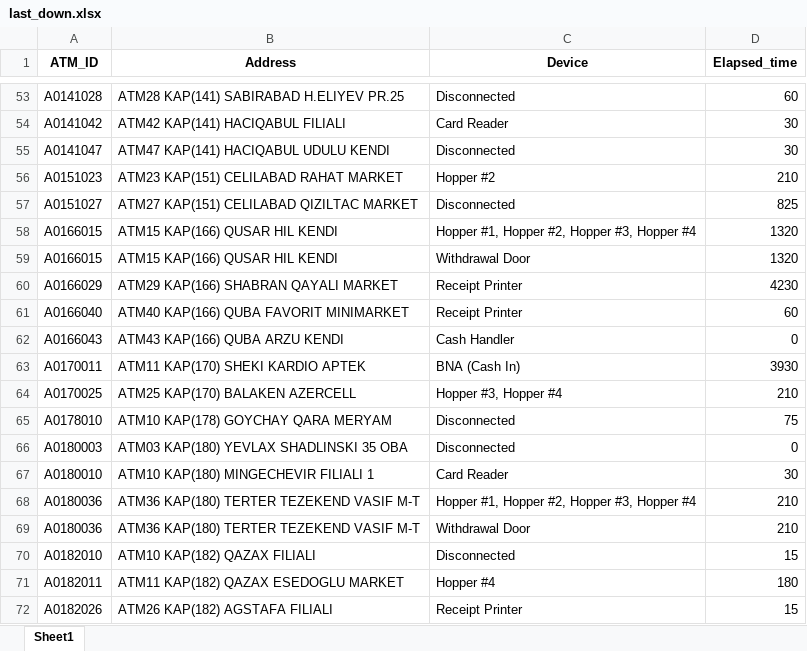
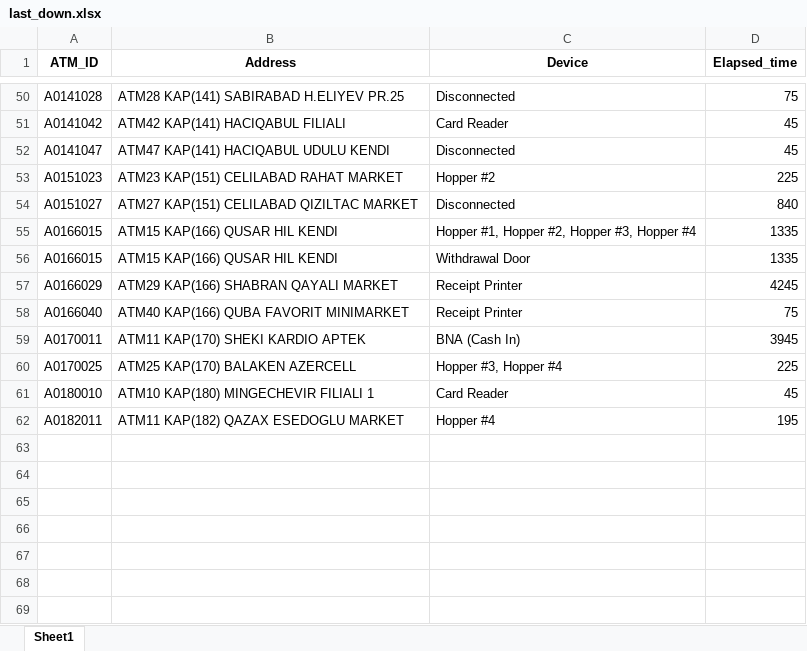
Before and after one commit to kbturgut090/fimi, an Excel workbook: last_down.xlsx, sheet Sheet1, drawn as a sheet; only a part is shown, gaps mark what is left out; values as stored, in another font and other column widths than the file's, no borders; removed rows and columns are numbered as before the commit, all else as after; the diff covers the shown part only; the diff names each change by its address in the sheet, - before the commit and + after, or states it on an @@ line.

```diff
--- a/last_down.xlsx (sheet Sheet1)
+++ b/last_down.xlsx (sheet Sheet1)
-D50 (Elapsed_time): 60
+D50 (Elapsed_time): 75
-D51:D52 (Elapsed_time): 30
+D51:D52 (Elapsed_time): 45
-D53 (Elapsed_time): 210
+D53 (Elapsed_time): 225
-D54 (Elapsed_time): 825
+D54 (Elapsed_time): 840
-D55:D56 (Elapsed_time): 1320
+D55:D56 (Elapsed_time): 1335
-D57 (Elapsed_time): 4230
+D57 (Elapsed_time): 4245
-D58 (Elapsed_time): 60
+D58 (Elapsed_time): 75
-row 62: A0166043 | ATM43 KAP(166) QUBA ARZU KENDI | Cash Handler | 0
-D59 (Elapsed_time): 3930
+D59 (Elapsed_time): 3945
-D60 (Elapsed_time): 210
+D60 (Elapsed_time): 225
-row 65: A0178010 | ATM10 KAP(178) GOYCHAY QARA MERYAM | Disconnected | 75
-row 66: A0180003 | ATM03 KAP(180) YEVLAX SHADLINSKI 35 OBA | Disconnected | 0
-D61 (Elapsed_time): 30
+D61 (Elapsed_time): 45
-row 68: A0180036 | ATM36 KAP(180) TERTER TEZEKEND VASIF M-T | Hopper #1, Hopper #2, Hopper #3, Hopper #4 | 210
-row 69: A0180036 | ATM36 KAP(180) TERTER TEZEKEND VASIF M-T | Withdrawal Door | 210
-row 70: A0182010 | ATM10 KAP(182) QAZAX FILIALI | Disconnected | 15
-D62 (Elapsed_time): 180
+D62 (Elapsed_time): 195
-row 72: A0182026 | ATM26 KAP(182) AGSTAFA FILIALI | Receipt Printer | 15
```
Also changed, not shown: 6 added rows, 9 removed rows and 43 edited cells elsewhere in this sheet.
